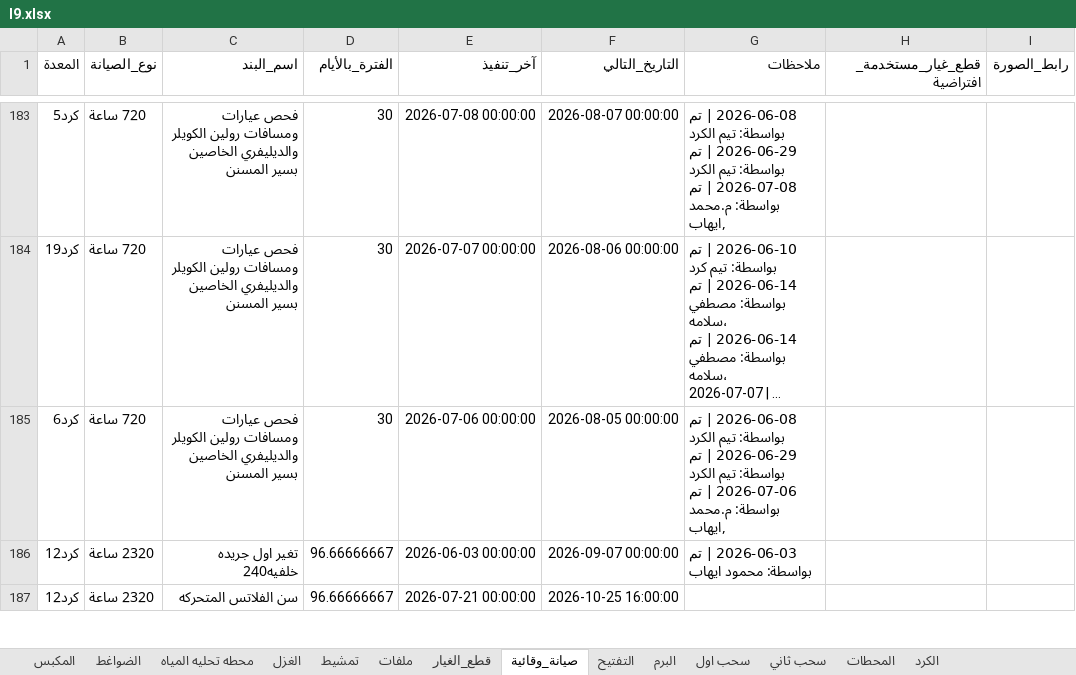
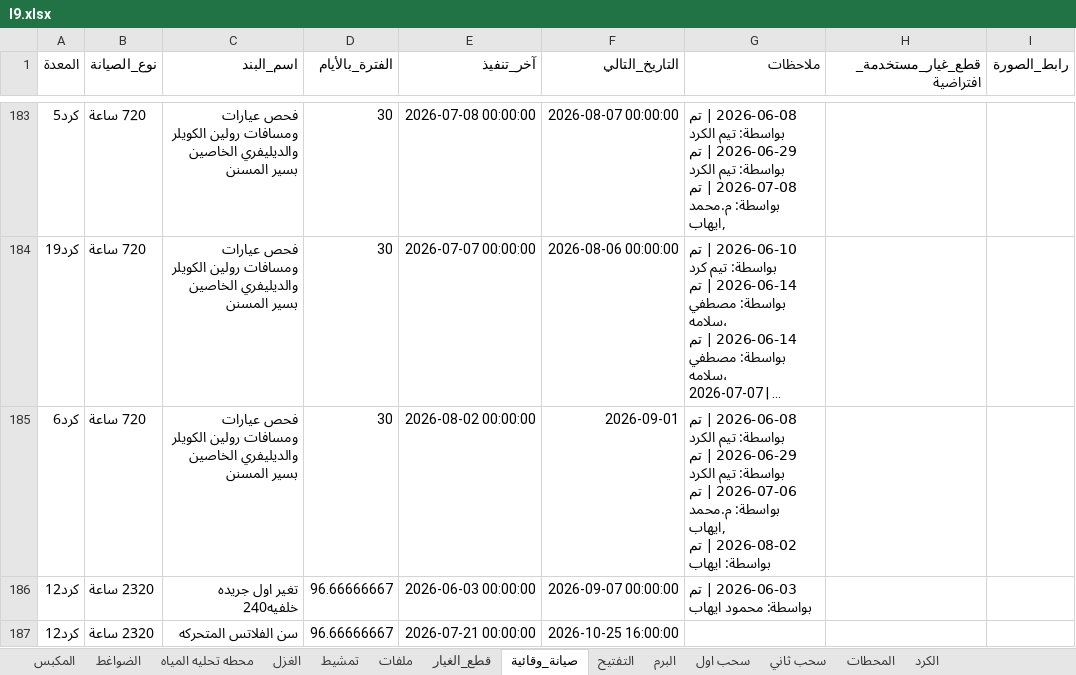
Before and after one commit to mahmedabdallh123/stations, an Excel workbook: l9.xlsx, sheet صيانة_وقائية, drawn as a sheet; only a part is shown, gaps mark what is left out; long unchanged cells end in …; values as stored, in another font and other column widths than the file's, no borders; ↵ is a line break in a cell; the diff names each change by its address in the sheet, - before the commit and + after, or states it on an @@ line.

```diff
--- a/l9.xlsx (sheet صيانة_وقائية)
+++ b/l9.xlsx (sheet صيانة_وقائية)
-E185 (آخر_تنفيذ): 2026-07-06 00:00:00
+E185 (آخر_تنفيذ): 2026-08-02 00:00:00
-F185 (التاريخ_التالي): 2026-08-05 00:00:00
+F185 (التاريخ_التالي): 2026-09-01
-G185 (ملاحظات): …م.محمد ,ايهاب
+G185 (ملاحظات): …م.محمد ,ايهاب ↵ 2026-08-02 | تم بواسطة: ايهاب
```
Also changed, not shown: sheet الكرد.
